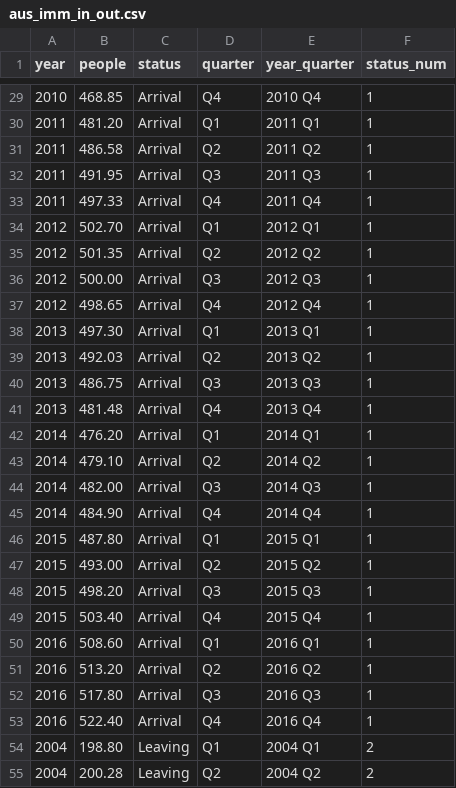
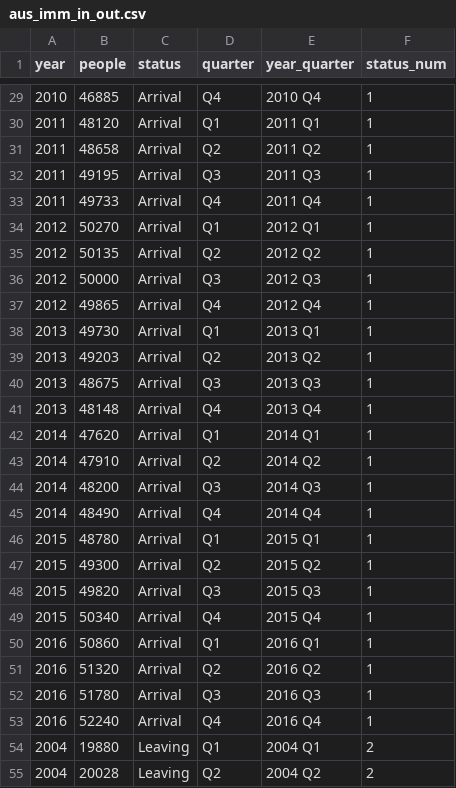
Before and after one commit to Thytus07/FIT3179ASS1, a CSV file: aus_imm_in_out.csv, drawn as a sheet; only a part is shown, gaps mark what is left out; the diff covers the shown part only.

```diff
--- a/aus_imm_in_out.csv
+++ b/aus_imm_in_out.csv
@@ -29,27 +29,27 @@ year,people,status,quarter,year_quarter,status_num
-2010,468.85,Arrival,Q4,2010 Q4,1
-2011,481.20,Arrival,Q1,2011 Q1,1
-2011,486.58,Arrival,Q2,2011 Q2,1
-2011,491.95,Arrival,Q3,2011 Q3,1
-2011,497.33,Arrival,Q4,2011 Q4,1
-2012,502.70,Arrival,Q1,2012 Q1,1
-2012,501.35,Arrival,Q2,2012 Q2,1
-2012,500.00,Arrival,Q3,2012 Q3,1
-2012,498.65,Arrival,Q4,2012 Q4,1
-2013,497.30,Arrival,Q1,2013 Q1,1
-2013,492.03,Arrival,Q2,2013 Q2,1
-2013,486.75,Arrival,Q3,2013 Q3,1
-2013,481.48,Arrival,Q4,2013 Q4,1
-2014,476.20,Arrival,Q1,2014 Q1,1
-2014,479.10,Arrival,Q2,2014 Q2,1
-2014,482.00,Arrival,Q3,2014 Q3,1
-2014,484.90,Arrival,Q4,2014 Q4,1
-2015,487.80,Arrival,Q1,2015 Q1,1
-2015,493.00,Arrival,Q2,2015 Q2,1
-2015,498.20,Arrival,Q3,2015 Q3,1
-2015,503.40,Arrival,Q4,2015 Q4,1
-2016,508.60,Arrival,Q1,2016 Q1,1
-2016,513.20,Arrival,Q2,2016 Q2,1
-2016,517.80,Arrival,Q3,2016 Q3,1
-2016,522.40,Arrival,Q4,2016 Q4,1
-2004,198.80,Leaving,Q1,2004 Q1,2
-2004,200.28,Leaving,Q2,2004 Q2,2
+2010,46885,Arrival,Q4,2010 Q4,1
+2011,48120,Arrival,Q1,2011 Q1,1
+2011,48658,Arrival,Q2,2011 Q2,1
+2011,49195,Arrival,Q3,2011 Q3,1
+2011,49733,Arrival,Q4,2011 Q4,1
+2012,50270,Arrival,Q1,2012 Q1,1
+2012,50135,Arrival,Q2,2012 Q2,1
+2012,50000,Arrival,Q3,2012 Q3,1
+2012,49865,Arrival,Q4,2012 Q4,1
+2013,49730,Arrival,Q1,2013 Q1,1
+2013,49203,Arrival,Q2,2013 Q2,1
+2013,48675,Arrival,Q3,2013 Q3,1
+2013,48148,Arrival,Q4,2013 Q4,1
+2014,47620,Arrival,Q1,2014 Q1,1
+2014,47910,Arrival,Q2,2014 Q2,1
+2014,48200,Arrival,Q3,2014 Q3,1
+2014,48490,Arrival,Q4,2014 Q4,1
+2015,48780,Arrival,Q1,2015 Q1,1
+2015,49300,Arrival,Q2,2015 Q2,1
+2015,49820,Arrival,Q3,2015 Q3,1
+2015,50340,Arrival,Q4,2015 Q4,1
+2016,50860,Arrival,Q1,2016 Q1,1
+2016,51320,Arrival,Q2,2016 Q2,1
+2016,51780,Arrival,Q3,2016 Q3,1
+2016,52240,Arrival,Q4,2016 Q4,1
+2004,19880,Leaving,Q1,2004 Q1,2
+2004,20028,Leaving,Q2,2004 Q2,2
```
Also changed, not shown: 77 edited cells elsewhere in this file, 1 other file.
